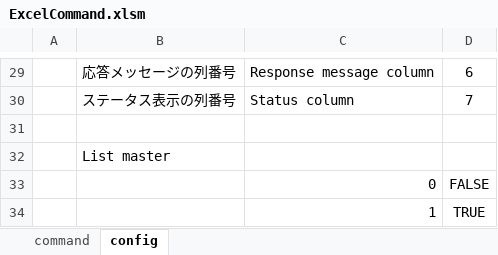
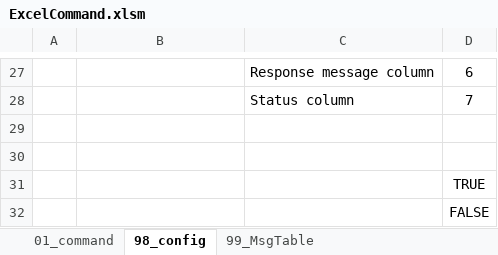
Before and after one commit to MitakaMakers/TestSequencer, an Excel workbook: bin/ExcelCommand.xlsm, sheet 98_config, drawn as a sheet; only a part is shown, gaps mark what is left out; values as stored, in another font and other column widths than the file's, no borders; removed rows and columns are numbered as before the commit, all else as after; the diff covers the shown part only; the diff names each change by its address in the sheet, - before the commit and + after, or states it on an @@ line.

```diff
--- a/bin/ExcelCommand.xlsm (sheet 98_config)
+++ b/bin/ExcelCommand.xlsm (sheet 98_config)
-sheet tab: command
+sheet tab: 01_command
-sheet tab: config
+sheet tab: 98_config
+sheet tab: 99_MsgTable
-B27: 応答メッセージの列番号
+B27: (empty)
-B28: ステータス表示の列番号
+B28: (empty)
-B30: List master
+B30: (empty)
-row 33:  |  | 0 | FALSE
-C31: 1
+C31: (empty)
+row 32:  |  |  | FALSE
```
Also changed, not shown: 4 added rows, 6 removed rows, 19 edited cells and cell formats elsewhere in this sheet, sheet 01_command, hidden cells, charts or pictures, 4 other files.
